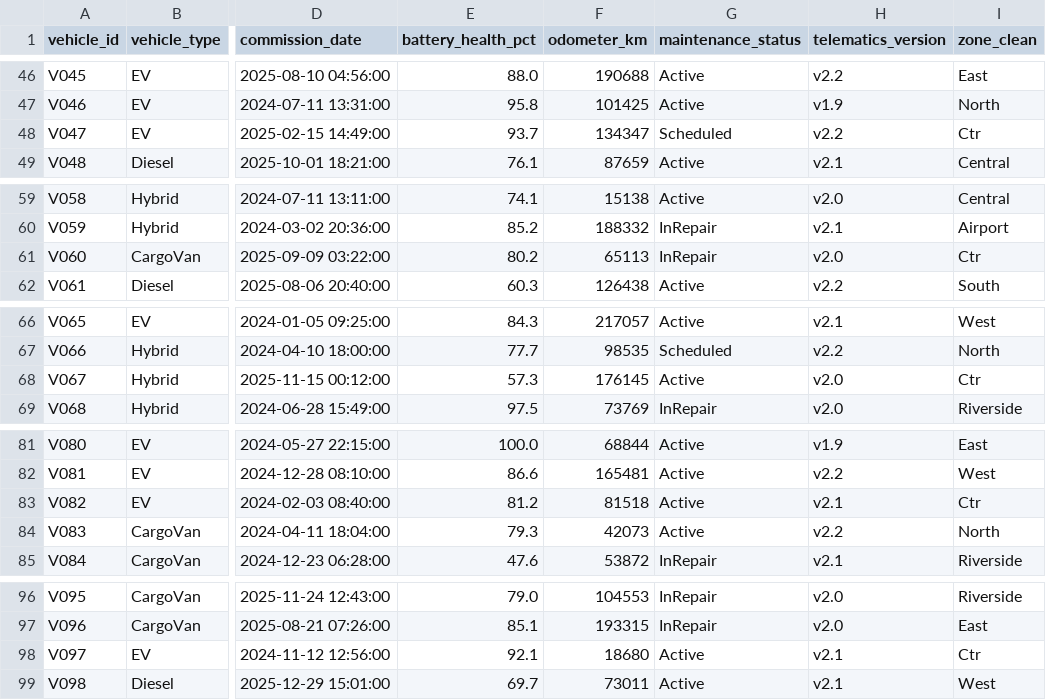
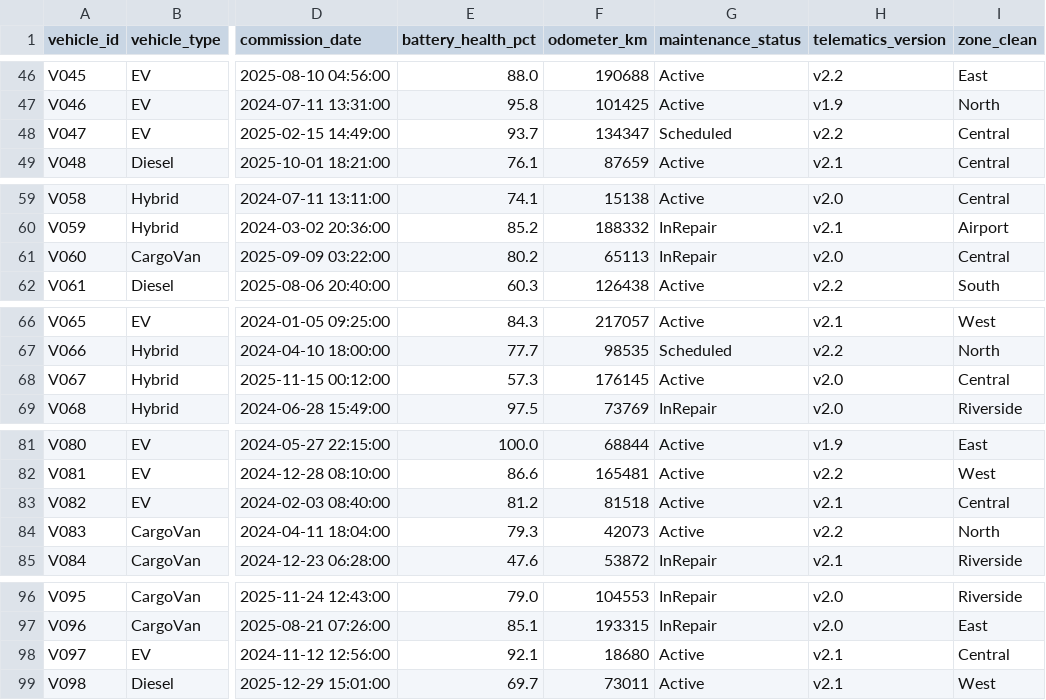
Before and after one commit to hess125/northstar-data_analysis, a CSV file: data/cleaned/vehicles_clean.csv, drawn as a sheet; only a part is shown, gaps mark what is left out; the diff covers the shown part only; the diff names each change by its address in the sheet, - before the commit and + after, or states it on an @@ line.

```diff
--- a/data/cleaned/vehicles_clean.csv
+++ b/data/cleaned/vehicles_clean.csv
-I48 (zone_clean): Ctr
+I48 (zone_clean): Central
-I61 (zone_clean): Ctr
+I61 (zone_clean): Central
-I68 (zone_clean): Ctr
+I68 (zone_clean): Central
-I83 (zone_clean): Ctr
+I83 (zone_clean): Central
-I98 (zone_clean): Ctr
+I98 (zone_clean): Central
```
Also changed, not shown: 1 edited cell elsewhere in this file.
